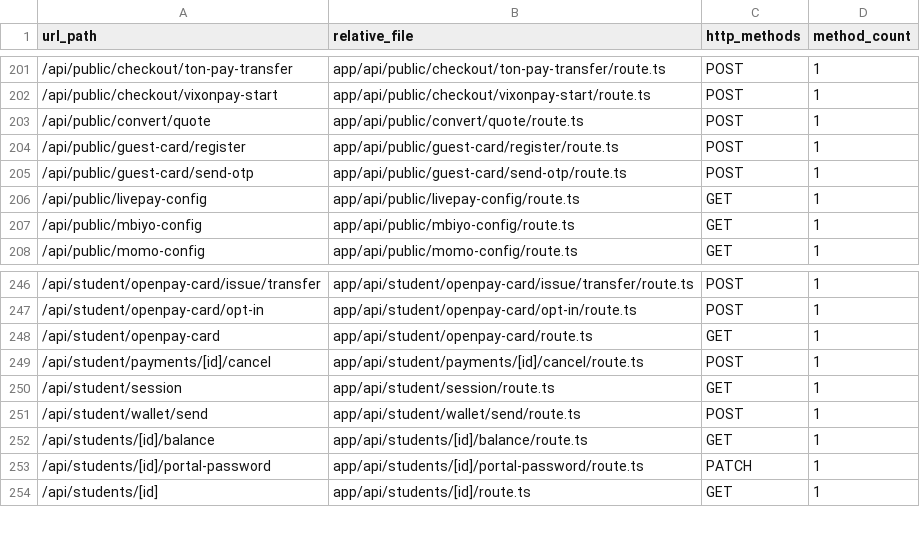
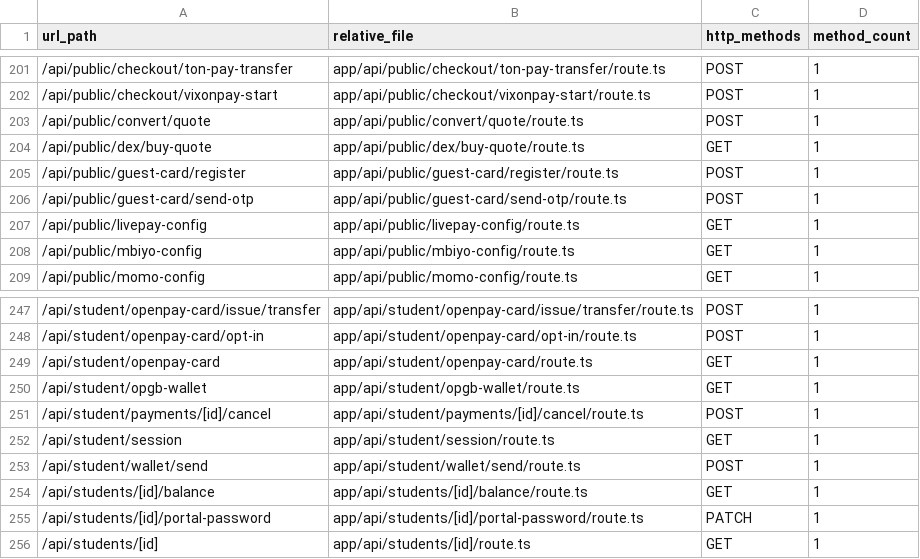
Before and after one commit to infoedutechos/openpaygb, a CSV file: docs/API_INVENTORY.csv, drawn as a sheet; only a part is shown, gaps mark what is left out; the diff names each change by its address in the sheet, - before the commit and + after, or states it on an @@ line.

```diff
--- a/docs/API_INVENTORY.csv
+++ b/docs/API_INVENTORY.csv
+row 204: /api/public/dex/buy-quote | app/api/public/dex/buy-quote/route.ts | GET | 1
+row 250: /api/student/opgb-wallet | app/api/student/opgb-wallet/route.ts | GET | 1
```
Also changed, not shown: 17 other files.
